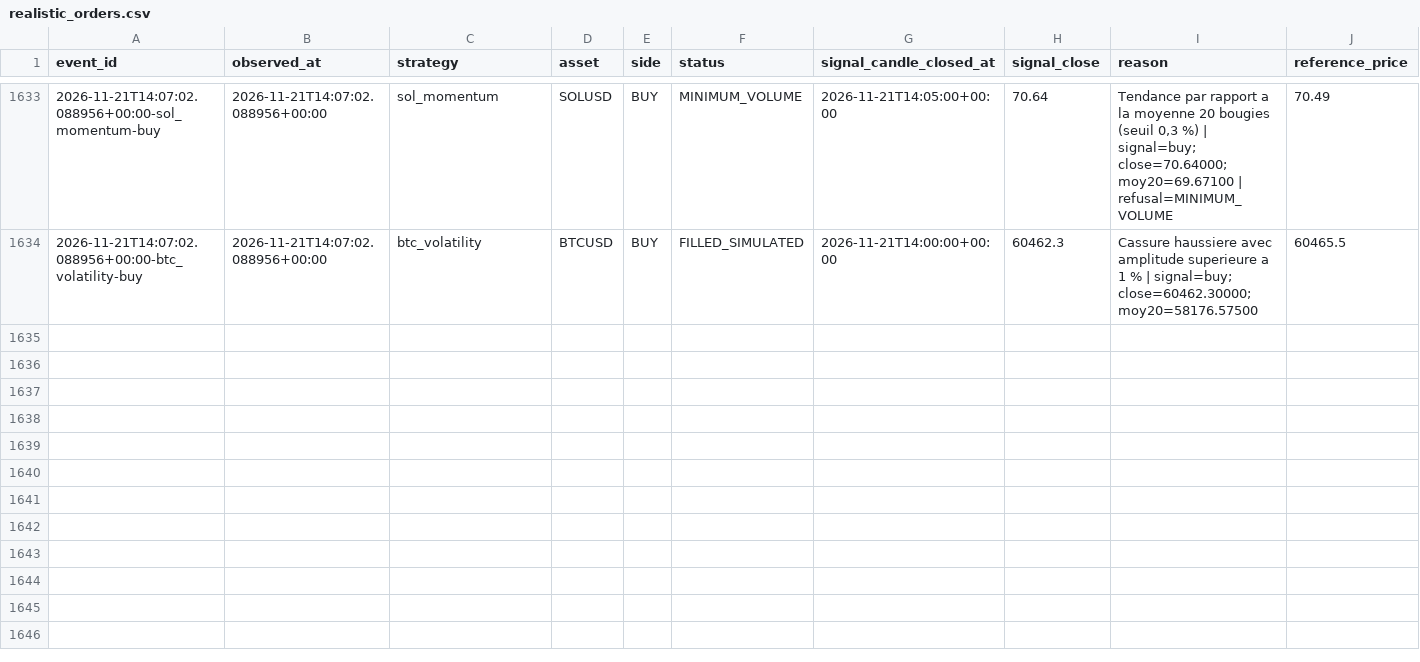
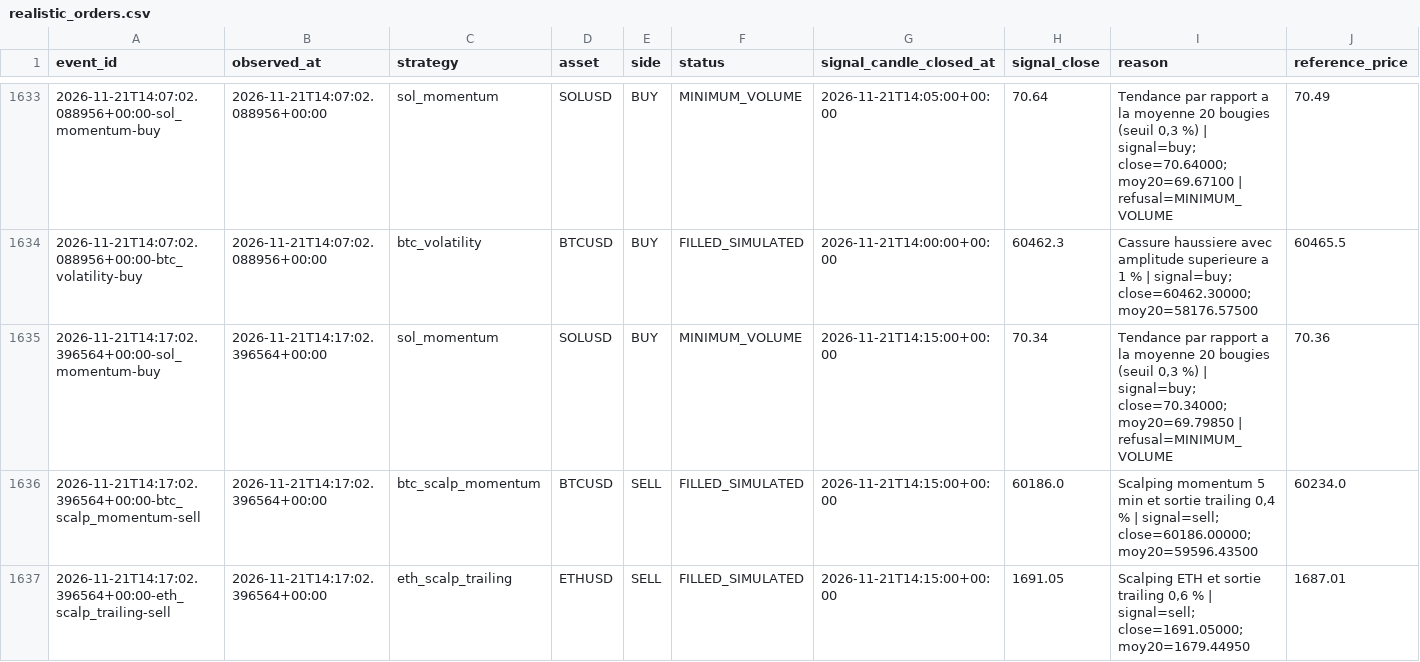
Before and after one commit to SeikoChillBot/AI-Trading, a CSV file: reports/realistic_orders.csv, drawn as a sheet; only a part is shown, gaps mark what is left out; rows hold the shown columns only; the diff names each change by its address in the sheet, - before the commit and + after, or states it on an @@ line.

```diff
--- a/reports/realistic_orders.csv
+++ b/reports/realistic_orders.csv
+row 1635: 2026-11-21T14:17:02.396564+00:00-sol_momentum-buy | 2026-11-21T14:17:02.396564+00:00 | sol_momentum | SOLUSD | BUY | MINIMUM_VOLUME | 2026-11-21T14:15:00+00:00 | 70.34 | Tendance par rapport a la moyenne 20 bougies (seuil 0,3 %) | signal=buy; close=70.34000; moy20=69.79850 | refusal=MINIMUM_VOLUME | 70.36
+row 1636: 2026-11-21T14:17:02.396564+00:00-btc_scalp_momentum-sell | 2026-11-21T14:17:02.396564+00:00 | btc_scalp_momentum | BTCUSD | SELL | FILLED_SIMULATED | 2026-11-21T14:15:00+00:00 | 60186.0 | Scalping momentum 5 min et sortie trailing 0,4 % | signal=sell; close=60186.00000; moy20=59596.43500 | 60234.0
+row 1637: 2026-11-21T14:17:02.396564+00:00-eth_scalp_trailing-sell | 2026-11-21T14:17:02.396564+00:00 | eth_scalp_trailing | ETHUSD | SELL | FILLED_SIMULATED | 2026-11-21T14:15:00+00:00 | 1691.05 | Scalping ETH et sortie trailing 0,6 % | signal=sell; close=1691.05000; moy20=1679.44950 | 1687.01
```
Also changed, not shown: reports/latest.csv, reports/realistic_latest.csv, 14 other files.
